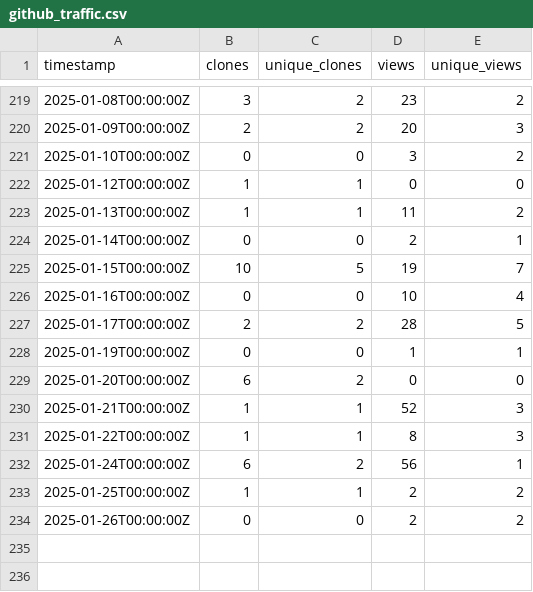
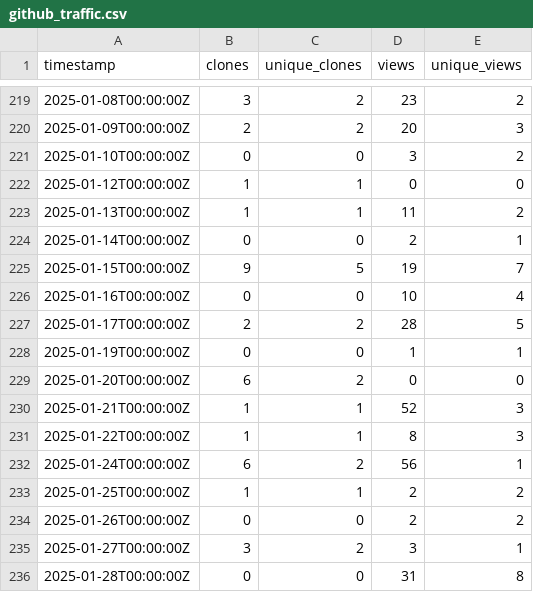
Before and after one commit to ELIXIR-Belgium/elixir-toolkit-theme, a CSV file: github_traffic.csv, drawn as a sheet; only a part is shown, gaps mark what is left out.

Commit message:
Update weekly GitHub stats

```diff
--- a/github_traffic.csv
+++ b/github_traffic.csv
@@ -224,3 +224,3 @@ timestamp,clones,unique_clones,views,unique_views
 2025-01-14T00:00:00Z,0,0,2,1
-2025-01-15T00:00:00Z,10,5,19,7
+2025-01-15T00:00:00Z,9,5,19,7
 2025-01-16T00:00:00Z,0,0,10,4
@@ -234 +234,3 @@ timestamp,clones,unique_clones,views,unique_views
 2025-01-26T00:00:00Z,0,0,2,2
+2025-01-27T00:00:00Z,3,2,3,1
+2025-01-28T00:00:00Z,0,0,31,8
```
